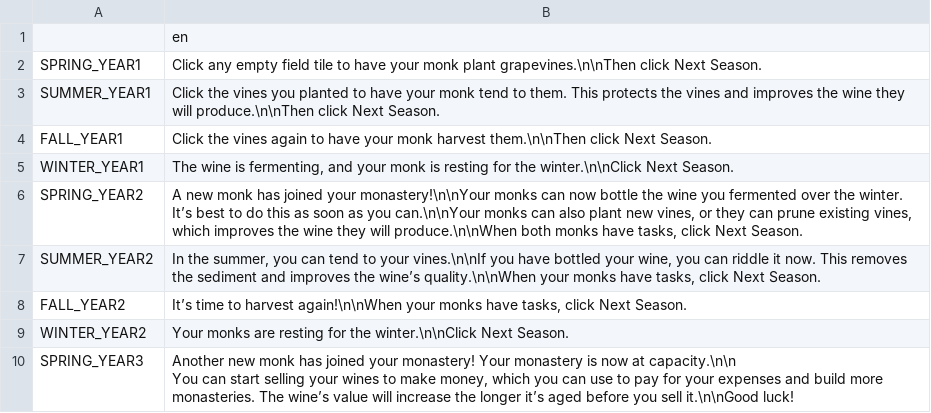
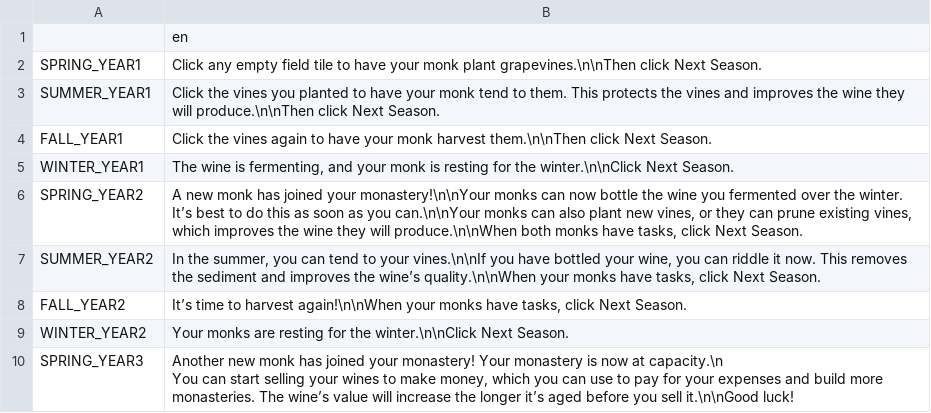
Before and after one commit to RoxT/ChampangeGGJ2025, a CSV file: Champange/help_text.csv, drawn as a sheet.

```diff
--- a/Champange/help_text.csv
+++ b/Champange/help_text.csv
@@ -9,3 +9,3 @@ FALL_YEAR2,"It’s time to harvest again!\n\nWhen your monks have tasks, click N
 WINTER_YEAR2,"Your monks are resting for the winter.\n\nClick Next Season."
-SPRING_YEAR3,"Another new monk has joined your monastery! Your monastery is now at capacity.\n\n
-You can start selling your wines to make money, which you can use to pay for your expenses and build more monasteries. The wine’s value will increase the longer it’s aged before you sell it.\n\nGood luck!"
+SPRING_YEAR3,"Another new monk has joined your monastery! Your monastery is now at capacity.\n
+You can start selling your wines to make money, which you can use to pay for your expenses and build more monasteries. The wine’s value will increase the longer it’s aged before you sell it.\n\nGood luck!"
```
Also changed, not shown: 16 other files.
